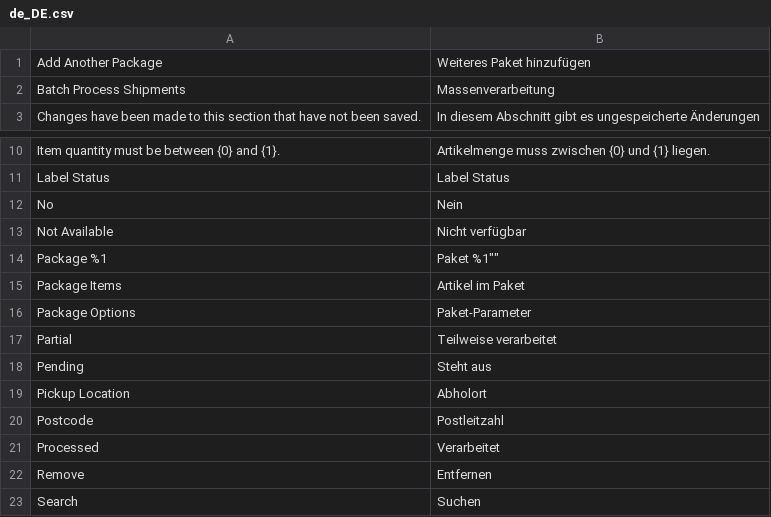
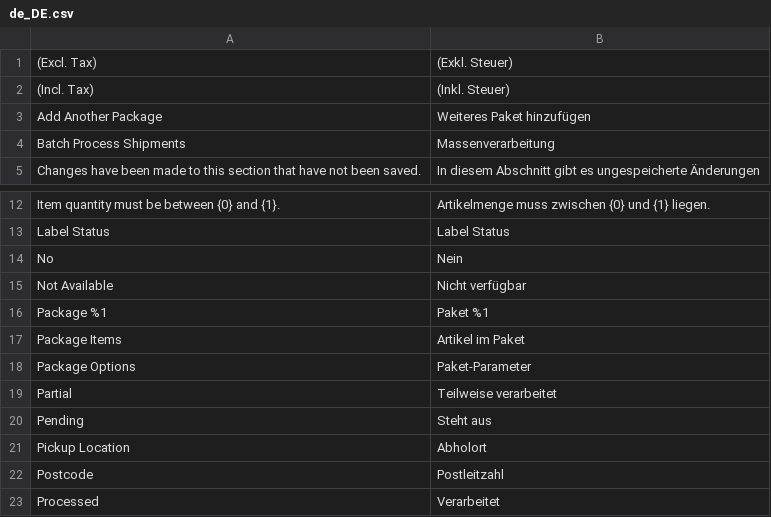
Before and after one commit to netresearch/module-shipping-ui, a CSV file: i18n/de_DE.csv, drawn as a sheet; only a part is shown, gaps mark what is left out; the shorter side is filled out with more unchanged rows.

```diff
--- a/i18n/de_DE.csv
+++ b/i18n/de_DE.csv
@@ -1 +1,3 @@
+"(Excl. Tax)","(Exkl. Steuer)"
+"(Incl. Tax)","(Inkl. Steuer)"
 "Add Another Package","Weiteres Paket hinzufügen"
@@ -13,3 +15,3 @@ No,Nein
 "Not Available","Nicht verfügbar"
-"Package %1",""Paket %1""
+"Package %1","Paket %1"
 "Package Items","Artikel im Paket"
```
Also changed, not shown: i18n/en_US.csv, 30 other files.
